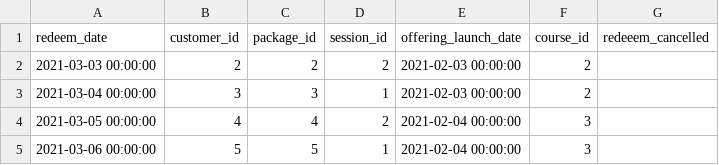
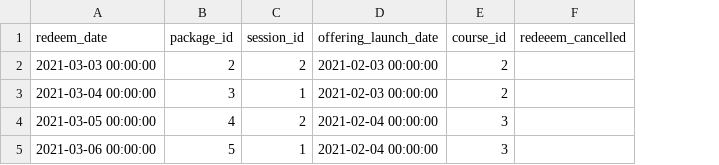
Before and after one commit to Jh123x/cs2102-project, a CSV file: SQL/test data/schema test/Redeem_Test.csv, drawn as a sheet; the diff names each change by its address in the sheet, - before the commit and + after, or states it on an @@ line.

```diff
--- a/SQL/test data/schema test/Redeem_Test.csv
+++ b/SQL/test data/schema test/Redeem_Test.csv
-column B (customer_id), rows 2-5: 2 | 3 | 4 | 5
```
Also changed, not shown: SQL/test data/schema fail/Redeem_Test.csv.
